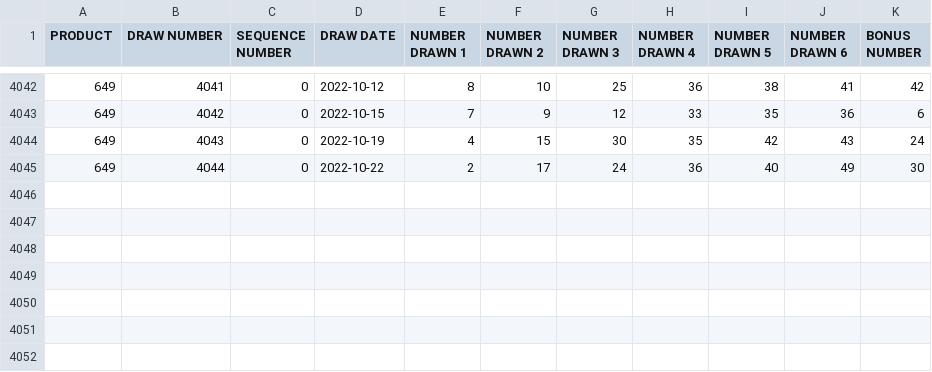
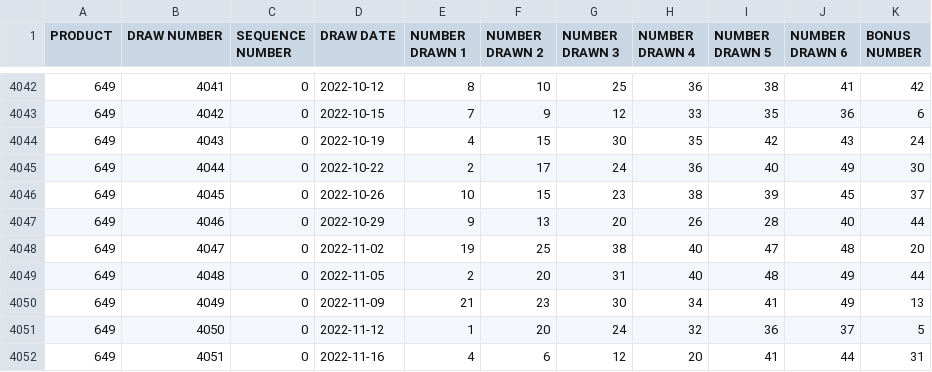
Before and after one commit to tomredf/lotto-checker, a CSV file: public/static/649.csv, drawn as a sheet; only a part is shown, gaps mark what is left out; the diff names each change by its address in the sheet, - before the commit and + after, or states it on an @@ line.

```diff
--- a/public/static/649.csv
+++ b/public/static/649.csv
+row 4046: 649 | 4045 | 0 | 2022-10-26 | 10 | 15 | 23 | 38 | 39 | 45 | 37
+row 4047: 649 | 4046 | 0 | 2022-10-29 | 9 | 13 | 20 | 26 | 28 | 40 | 44
+row 4048: 649 | 4047 | 0 | 2022-11-02 | 19 | 25 | 38 | 40 | 47 | 48 | 20
+row 4049: 649 | 4048 | 0 | 2022-11-05 | 2 | 20 | 31 | 40 | 48 | 49 | 44
+row 4050: 649 | 4049 | 0 | 2022-11-09 | 21 | 23 | 30 | 34 | 41 | 49 | 13
+row 4051: 649 | 4050 | 0 | 2022-11-12 | 1 | 20 | 24 | 32 | 36 | 37 | 5
+row 4052: 649 | 4051 | 0 | 2022-11-16 | 4 | 6 | 12 | 20 | 41 | 44 | 31
```
Also changed, not shown: public/static/BC49.csv, public/static/DailyGrand.csv, 1 other file.
